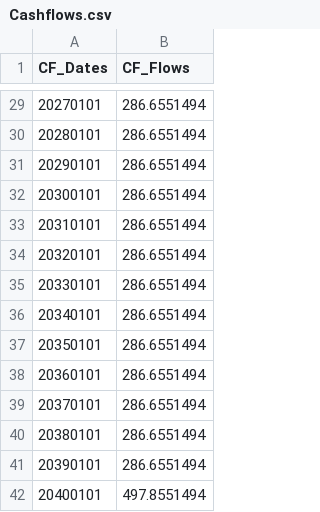
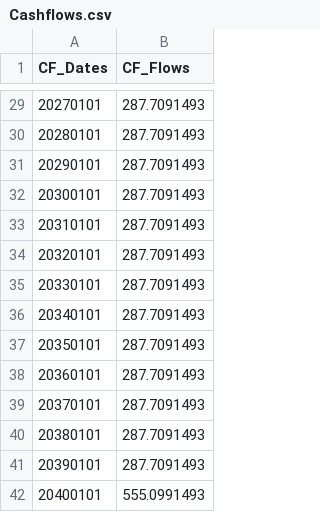
Before and after one commit to MichelleChung-code/SmallModularNuclearReactor, a CSV file: src/main/matlab/Economics/Cashflows.csv, drawn as a sheet; only a part is shown, gaps mark what is left out; the diff covers the shown part only.

Commit message:
Cash Flow Diagrams for Final Report (#117)
* Update input temperature to match Symmetry

* Updating initial values

* Add run which includes decommissioning costs (does not run the sensitivity analysis)

* Add logo image

* Add youtube link

* Update the file name

* Add descriptive sentence

* Revert rod position and reactivity graphs

* Remove unneccessary files.

* Clean up comments

* Run profitability for updated econ values

* Update initial values following last commit

* Add final report dynamic response graphs

* Sensitivity Analysis Run for the final report

* Produce cashflow diagrams for final report

```diff
--- a/src/main/matlab/Economics/Cashflows.csv
+++ b/src/main/matlab/Economics/Cashflows.csv
@@ -29,14 +29,14 @@ CF_Dates,CF_Flows
-20270101,286.6551494
-20280101,286.6551494
-20290101,286.6551494
-20300101,286.6551494
-20310101,286.6551494
-20320101,286.6551494
-20330101,286.6551494
-20340101,286.6551494
-20350101,286.6551494
-20360101,286.6551494
-20370101,286.6551494
-20380101,286.6551494
-20390101,286.6551494
-20400101,497.8551494
+20270101,287.7091493
+20280101,287.7091493
+20290101,287.7091493
+20300101,287.7091493
+20310101,287.7091493
+20320101,287.7091493
+20330101,287.7091493
+20340101,287.7091493
+20350101,287.7091493
+20360101,287.7091493
+20370101,287.7091493
+20380101,287.7091493
+20390101,287.7091493
+20400101,555.0991493
```
Also changed, not shown: 27 edited cells elsewhere in this file, 4 other files.
